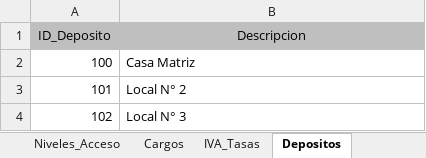
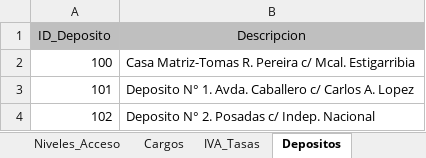
Before and after one commit to bordonwork/new_repo, an Excel workbook: proveedores_BD.xlsx, sheet Depositos, drawn as a sheet; values as stored, in another font and other column widths than the file's, no borders; the diff names each change by its address in the sheet, - before the commit and + after, or states it on an @@ line.

```diff
--- a/proveedores_BD.xlsx (sheet Depositos)
+++ b/proveedores_BD.xlsx (sheet Depositos)
-B2 (Descripcion): Casa Matriz
+B2 (Descripcion): Casa Matriz-Tomas R. Pereira c/ Mcal. Estigarribia
-B3 (Descripcion): Local N° 2
+B3 (Descripcion): Deposito N° 1. Avda. Caballero c/ Carlos A. Lopez
-B4 (Descripcion): Local N° 3
+B4 (Descripcion): Deposito N° 2. Posadas c/ Indep. Nacional
```
Also changed, not shown: sheet Stock, 1 other file.
